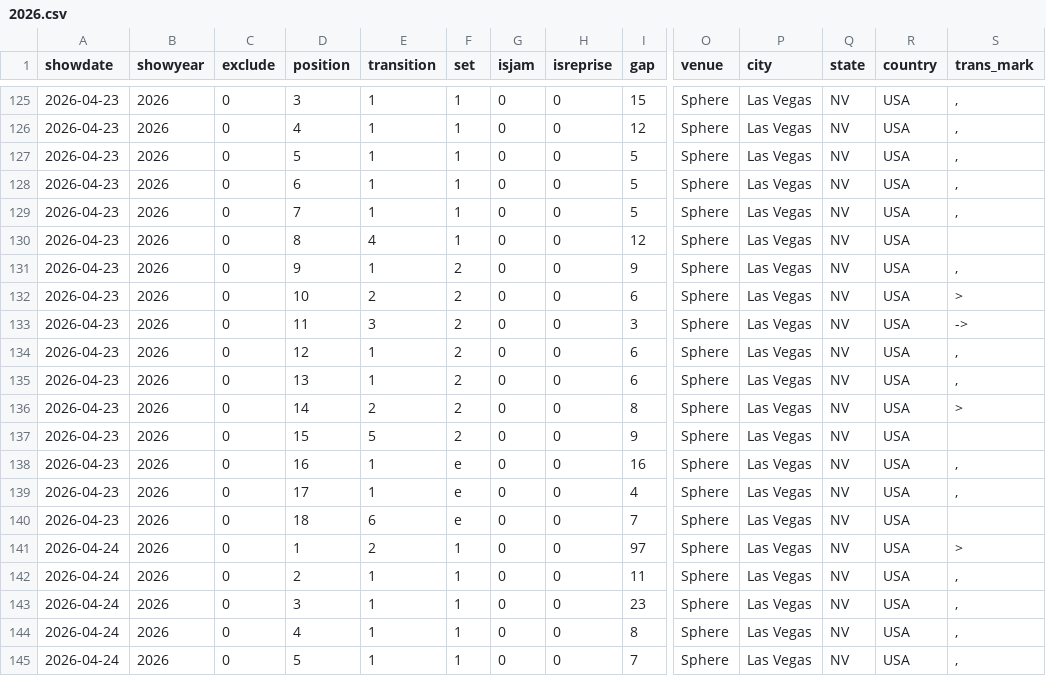
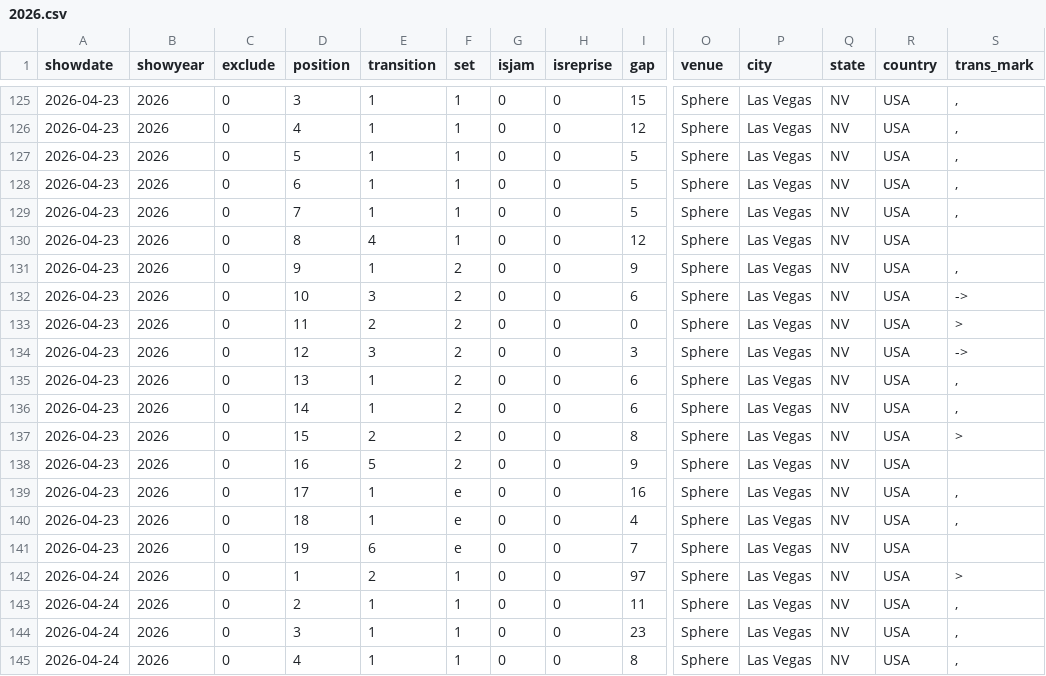
Before and after one commit to jwenerd/phish_setlists, a CSV file: data/csv/2026.csv, drawn as a sheet; only a part is shown, gaps mark what is left out; the shorter side is filled out with more unchanged rows; addresses are those after the commit; rows hold the shown columns only; the diff names each change by its address in the sheet, - before the commit and + after, or states it on an @@ line.

```diff
--- a/data/csv/2026.csv
+++ b/data/csv/2026.csv
-E132 (transition): 2
+E132 (transition): 3
-S132 (trans_mark): >
+S132 (trans_mark): ->
+row 133: 2026-04-23 | 2026 | 0 | 11 | 2 | 2 | 0 | 0 | 0 | Sphere | Las Vegas | NV | USA | >
-D134 (position): 11
+D134 (position): 12
-D135 (position): 12
+D135 (position): 13
-D136 (position): 13
+D136 (position): 14
-D137 (position): 14
+D137 (position): 15
-D138 (position): 15
+D138 (position): 16
-D139 (position): 16
+D139 (position): 17
-D140 (position): 17
+D140 (position): 18
-D141 (position): 18
+D141 (position): 19
```
